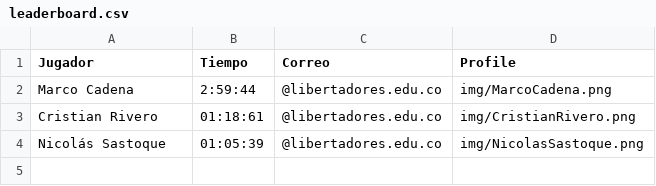
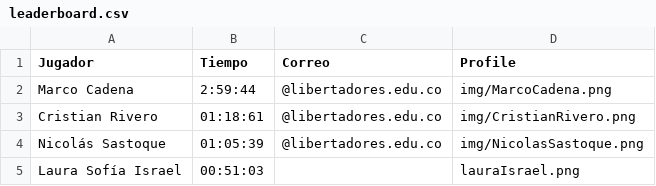
Before and after one commit to jcarroyos/full-leaderboard, a CSV file: leaderboard.csv, drawn as a sheet.

Commit message:
Add Laura Sofía Israel to leaderboard

```diff
--- a/leaderboard.csv
+++ b/leaderboard.csv
@@ -4 +4,2 @@ Cristian Rivero,01:18:61,@libertadores.edu.co,img/CristianRivero.png
 Nicolás Sastoque,01:05:39,@libertadores.edu.co,img/NicolasSastoque.png
+Laura Sofía Israel,00:51:03,,lauraIsrael.png
```
